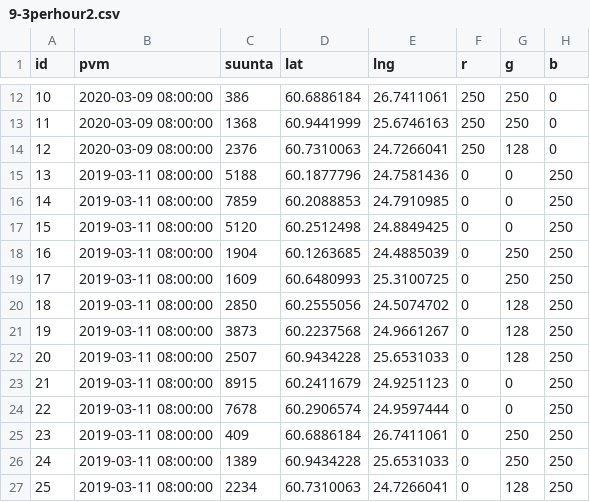
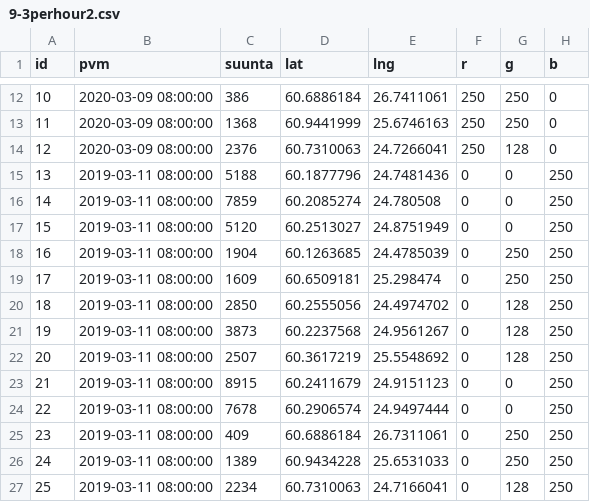
Before and after one commit to tatupaaj/KoronaViruksenVaikutusLiikkumiseen, a CSV file: Pisteet/9-3Maanantai/9-3perhour2.csv, drawn as a sheet; only a part is shown, gaps mark what is left out.

```diff
--- a/Pisteet/9-3Maanantai/9-3perhour2.csv
+++ b/Pisteet/9-3Maanantai/9-3perhour2.csv
@@ -14,14 +14,14 @@
 12,2020-03-09 08:00:00,2376,60.7310063,24.7266041,250,128,0
-13,2019-03-11 08:00:00,5188,60.1877796,24.7581436,0,0,250
-14,2019-03-11 08:00:00,7859,60.2088853,24.7910985,0,0,250
-15,2019-03-11 08:00:00,5120,60.2512498,24.8849425,0,0,250
-16,2019-03-11 08:00:00,1904,60.1263685,24.4885039,0,250,250
-17,2019-03-11 08:00:00,1609,60.6480993,25.3100725,0,250,250
-18,2019-03-11 08:00:00,2850,60.2555056,24.5074702,0,128,250
-19,2019-03-11 08:00:00,3873,60.2237568,24.9661267,0,128,250
-20,2019-03-11 08:00:00,2507,60.9434228,25.6531033,0,128,250
-21,2019-03-11 08:00:00,8915,60.2411679,24.9251123,0,0,250
-22,2019-03-11 08:00:00,7678,60.2906574,24.9597444,0,0,250
-23,2019-03-11 08:00:00,409,60.6886184,26.7411061,0,250,250
+13,2019-03-11 08:00:00,5188,60.1877796,24.7481436,0,0,250
+14,2019-03-11 08:00:00,7859,60.2085274,24.780508,0,0,250
+15,2019-03-11 08:00:00,5120,60.2513027,24.8751949,0,0,250
+16,2019-03-11 08:00:00,1904,60.1263685,24.4785039,0,250,250
+17,2019-03-11 08:00:00,1609,60.6509181,25.298474,0,250,250
+18,2019-03-11 08:00:00,2850,60.2555056,24.4974702,0,128,250
+19,2019-03-11 08:00:00,3873,60.2237568,24.9561267,0,128,250
+20,2019-03-11 08:00:00,2507,60.3617219,25.5548692,0,128,250
+21,2019-03-11 08:00:00,8915,60.2411679,24.9151123,0,0,250
+22,2019-03-11 08:00:00,7678,60.2906574,24.9497444,0,0,250
+23,2019-03-11 08:00:00,409,60.6886184,26.7311061,0,250,250
 24,2019-03-11 08:00:00,1389,60.9434228,25.6531033,0,250,250
-25,2019-03-11 08:00:00,2234,60.7310063,24.7266041,0,128,250
+25,2019-03-11 08:00:00,2234,60.7310063,24.7166041,0,128,250
```
Also changed, not shown: Pisteet/9-3Maanantai/9-3perhour1.csv, Pisteet/9-3Maanantai/9-3perhour3.csv, 1 other file.
